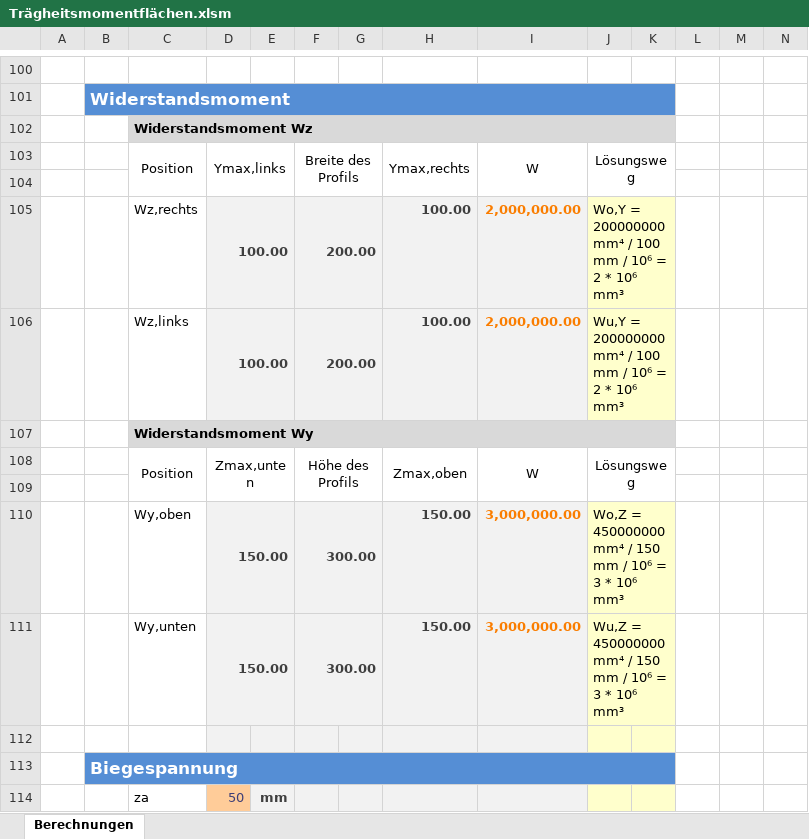
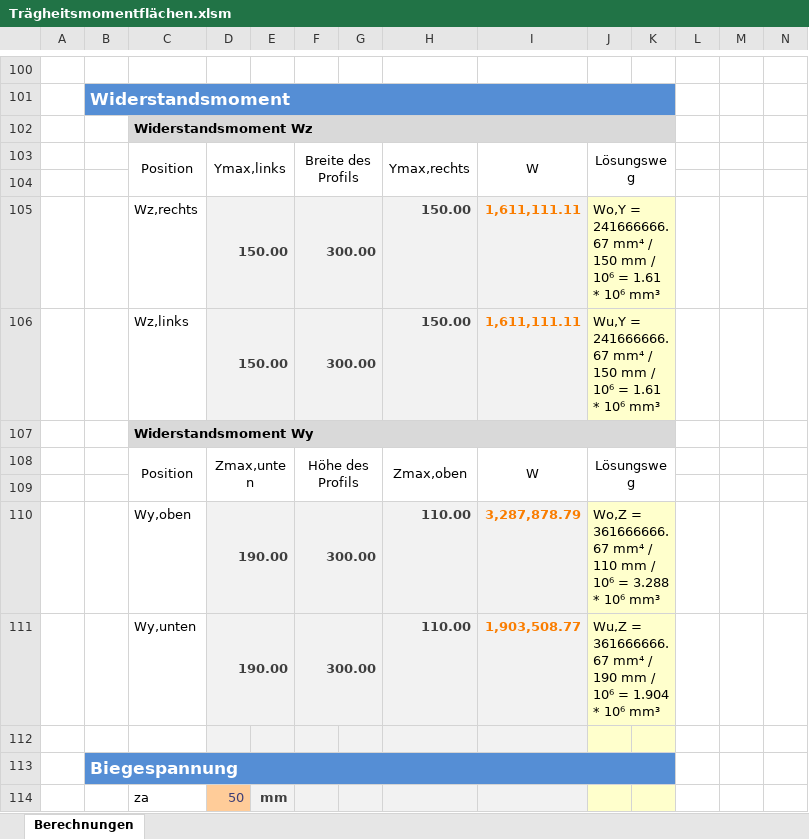
Before and after one commit to Oroxzy/Berechnungshilfen, an Excel workbook: Excel/BST Baustatik/Trägheitsmomentflächen.xlsm, sheet Berechnungen, drawn as a sheet; only a part is shown, gaps mark what is left out; values as stored, in another font and other column widths than the file's, no borders; charts and pictures not drawn; removed rows and columns are numbered as before the commit, all else as after; rows hold the shown columns only; the diff covers the shown part only; the diff names each change by its address in the sheet, - before the commit and + after, or states it on an @@ line.

```diff
--- a/Excel/BST Baustatik/Trägheitsmomentflächen.xlsm (sheet Berechnungen)
+++ b/Excel/BST Baustatik/Trägheitsmomentflächen.xlsm (sheet Berechnungen)
-row 105:  |  | Wz,rechts | 100.00 |  | 200.00 |  | 100.00 | 2,000,000.00 | Wo,Y = 200000000 mm⁴ / 100 mm / 10⁶ = 2 * 10⁶ mm³
-row 106:  |  | Wz,links | 100.00 |  | 200.00 |  | 100.00 | 2,000,000.00 | Wu,Y = 200000000 mm⁴ / 100 mm / 10⁶ = 2 * 10⁶ mm³
+row 105:  |  | Wz,rechts | 150.00 |  | 300.00 |  | 150.00 | 1,611,111.11 | Wo,Y = 241666666.67 mm⁴ / 150 mm / 10⁶ = 1.61 * 10⁶ mm³
+row 106:  |  | Wz,links | 150.00 |  | 300.00 |  | 150.00 | 1,611,111.11 | Wu,Y = 241666666.67 mm⁴ / 150 mm / 10⁶ = 1.61 * 10⁶ mm³
-row 110:  |  | Wy,oben | 150.00 |  | 300.00 |  | 150.00 | 3,000,000.00 | Wo,Z = 450000000 mm⁴ / 150 mm / 10⁶ = 3 * 10⁶ mm³
-row 111:  |  | Wy,unten | 150.00 |  | 300.00 |  | 150.00 | 3,000,000.00 | Wu,Z = 450000000 mm⁴ / 150 mm / 10⁶ = 3 * 10⁶ mm³
+row 110:  |  | Wy,oben | 190.00 |  | 300.00 |  | 110.00 | 3,287,878.79 | Wo,Z = 361666666.67 mm⁴ / 110 mm / 10⁶ = 3.288 * 10⁶ mm³
+row 111:  |  | Wy,unten | 190.00 |  | 300.00 |  | 110.00 | 1,903,508.77 | Wu,Z = 361666666.67 mm⁴ / 190 mm / 10⁶ = 1.904 * 10⁶ mm³
```
Also changed, not shown: 25 added rows, 22 removed rows and 74 edited cells elsewhere in this sheet, formulas that keep their value, charts or pictures, 1 other file.
